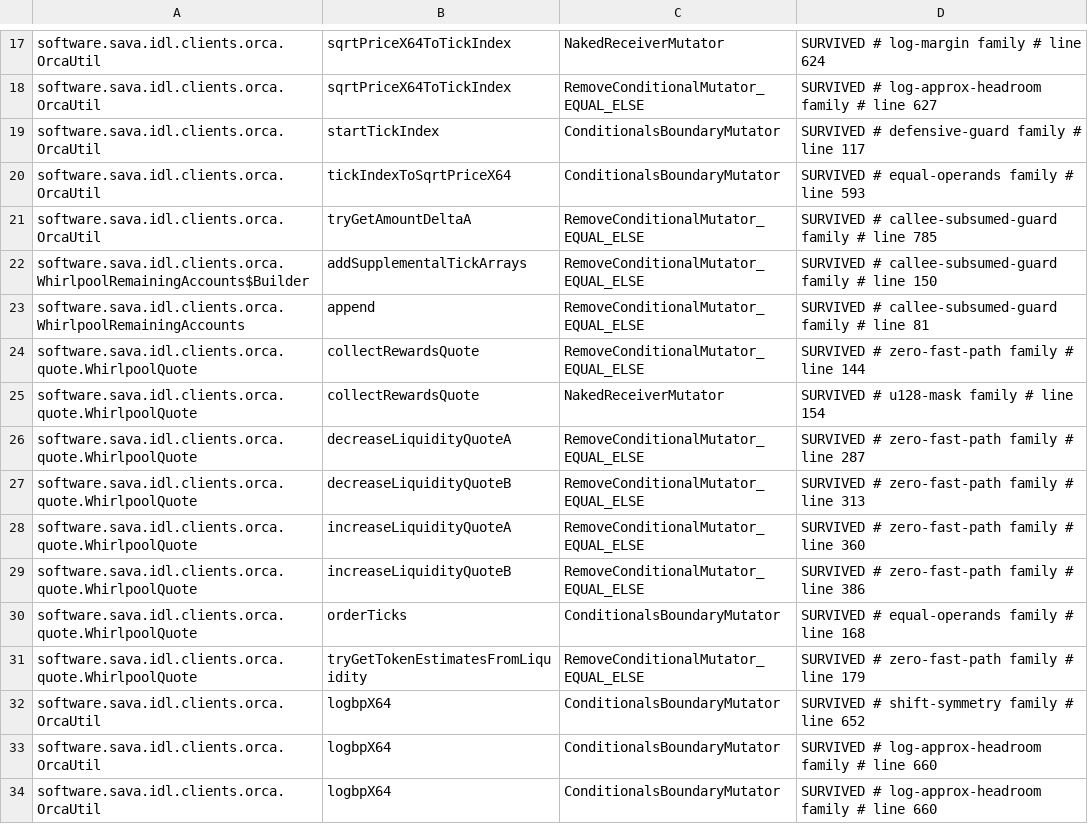
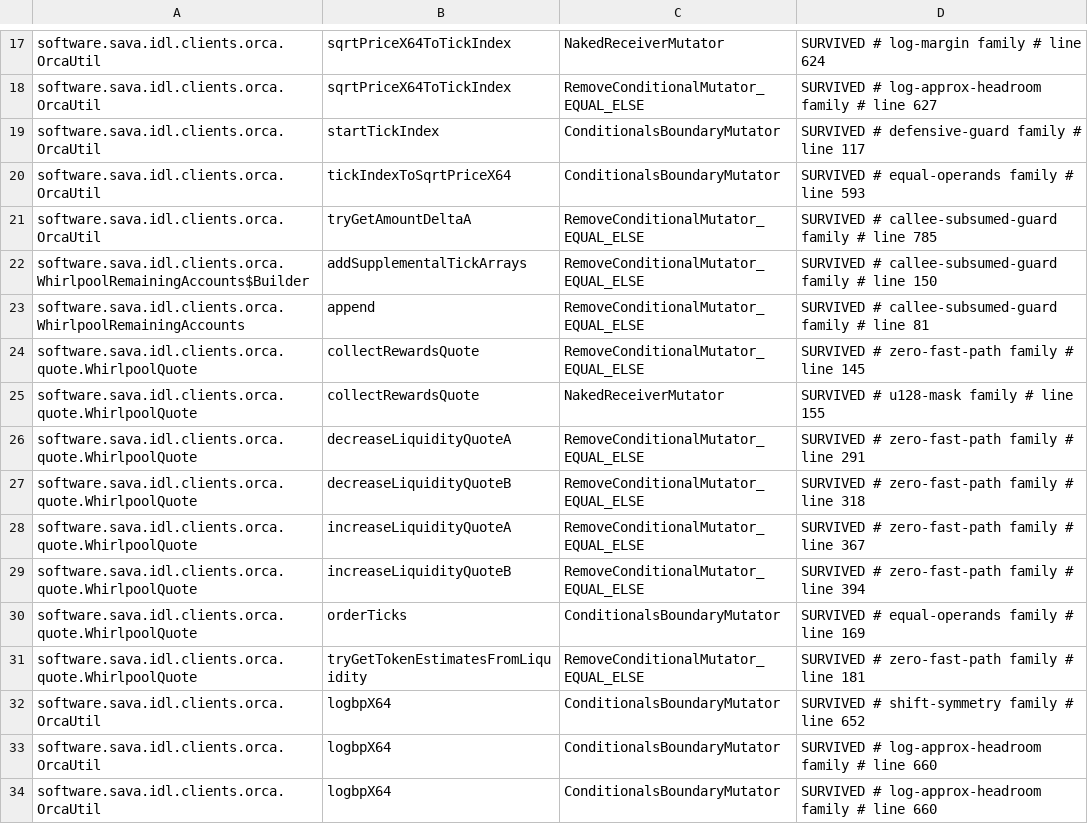
Before and after one commit to sava-software/idl-clients, a CSV file: idl-clients-bundle/config/pitest/orca-accepted.csv, drawn as a sheet; only a part is shown, gaps mark what is left out.

Commit message:
fix(orca): reject a null current sqrt price in every liquidity quote
WhirlpoolQuote.decreaseLiquidityQuote, increaseLiquidityQuote, their A and B
overloads and tryGetTokenEstimatesFromLiquidity now throw NullPointerException
for a null current sqrt price before anything else. Until now a null was
accepted whenever the amount or liquidity was zero, because the zero shortcut
returned before reading it, and threw from inside the position-status math
otherwise. A quote for a position needs the pool's price in every case; a
caller that has none cannot get a quote, not even the zero one.

```diff
--- a/idl-clients-bundle/config/pitest/orca-accepted.csv
+++ b/idl-clients-bundle/config/pitest/orca-accepted.csv
@@ -23,10 +23,10 @@ software.sava.idl.clients.orca.WhirlpoolRemainingAccounts$Builder,addSupplementa
 software.sava.idl.clients.orca.WhirlpoolRemainingAccounts,append,RemoveConditionalMutator_EQUAL_ELSE,SURVIVED # callee-subsumed-guard family # line 81
-software.sava.idl.clients.orca.quote.WhirlpoolQuote,collectRewardsQuote,RemoveConditionalMutator_EQUAL_ELSE,SURVIVED # zero-fast-path family # line 144
-software.sava.idl.clients.orca.quote.WhirlpoolQuote,collectRewardsQuote,NakedReceiverMutator,SURVIVED # u128-mask family # line 154
-software.sava.idl.clients.orca.quote.WhirlpoolQuote,decreaseLiquidityQuoteA,RemoveConditionalMutator_EQUAL_ELSE,SURVIVED # zero-fast-path family # line 287
-software.sava.idl.clients.orca.quote.WhirlpoolQuote,decreaseLiquidityQuoteB,RemoveConditionalMutator_EQUAL_ELSE,SURVIVED # zero-fast-path family # line 313
-software.sava.idl.clients.orca.quote.WhirlpoolQuote,increaseLiquidityQuoteA,RemoveConditionalMutator_EQUAL_ELSE,SURVIVED # zero-fast-path family # line 360
-software.sava.idl.clients.orca.quote.WhirlpoolQuote,increaseLiquidityQuoteB,RemoveConditionalMutator_EQUAL_ELSE,SURVIVED # zero-fast-path family # line 386
-software.sava.idl.clients.orca.quote.WhirlpoolQuote,orderTicks,ConditionalsBoundaryMutator,SURVIVED # equal-operands family # line 168
-software.sava.idl.clients.orca.quote.WhirlpoolQuote,tryGetTokenEstimatesFromLiquidity,RemoveConditionalMutator_EQUAL_ELSE,SURVIVED # zero-fast-path family # line 179
+software.sava.idl.clients.orca.quote.WhirlpoolQuote,collectRewardsQuote,RemoveConditionalMutator_EQUAL_ELSE,SURVIVED # zero-fast-path family # line 145
+software.sava.idl.clients.orca.quote.WhirlpoolQuote,collectRewardsQuote,NakedReceiverMutator,SURVIVED # u128-mask family # line 155
+software.sava.idl.clients.orca.quote.WhirlpoolQuote,decreaseLiquidityQuoteA,RemoveConditionalMutator_EQUAL_ELSE,SURVIVED # zero-fast-path family # line 291
+software.sava.idl.clients.orca.quote.WhirlpoolQuote,decreaseLiquidityQuoteB,RemoveConditionalMutator_EQUAL_ELSE,SURVIVED # zero-fast-path family # line 318
+software.sava.idl.clients.orca.quote.WhirlpoolQuote,increaseLiquidityQuoteA,RemoveConditionalMutator_EQUAL_ELSE,SURVIVED # zero-fast-path family # line 367
+software.sava.idl.clients.orca.quote.WhirlpoolQuote,increaseLiquidityQuoteB,RemoveConditionalMutator_EQUAL_ELSE,SURVIVED # zero-fast-path family # line 394
+software.sava.idl.clients.orca.quote.WhirlpoolQuote,orderTicks,ConditionalsBoundaryMutator,SURVIVED # equal-operands family # line 169
+software.sava.idl.clients.orca.quote.WhirlpoolQuote,tryGetTokenEstimatesFromLiquidity,RemoveConditionalMutator_EQUAL_ELSE,SURVIVED # zero-fast-path family # line 181
 software.sava.idl.clients.orca.OrcaUtil,logbpX64,ConditionalsBoundaryMutator,SURVIVED # shift-symmetry family # line 652
```
Also changed, not shown: 3 other files.
